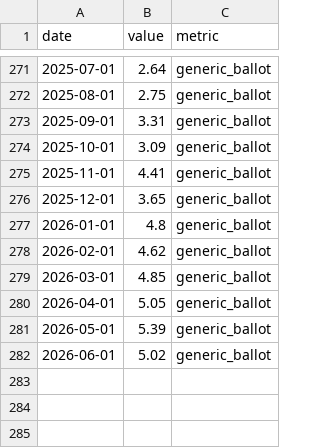
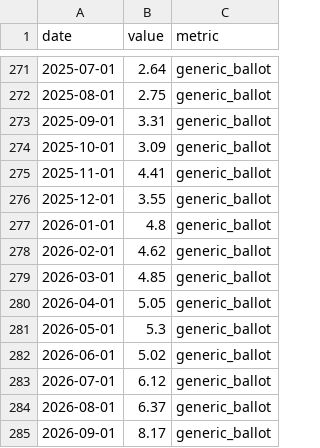
Before and after one commit to pjmerica/Polls-prediction-model, a CSV file: data/generic_ballot_monthly.csv, drawn as a sheet; only a part is shown, gaps mark what is left out.

```diff
--- a/data/generic_ballot_monthly.csv
+++ b/data/generic_ballot_monthly.csv
@@ -275,3 +275,3 @@ date,value,metric
 2025-11-01,4.41,generic_ballot
-2025-12-01,3.65,generic_ballot
+2025-12-01,3.55,generic_ballot
 2026-01-01,4.8,generic_ballot
@@ -280,3 +280,6 @@ date,value,metric
 2026-04-01,5.05,generic_ballot
-2026-05-01,5.39,generic_ballot
+2026-05-01,5.3,generic_ballot
 2026-06-01,5.02,generic_ballot
+2026-07-01,6.12,generic_ballot
+2026-08-01,6.37,generic_ballot
+2026-09-01,8.17,generic_ballot
```
Also changed, not shown: data/approval_monthly.csv, data/macro_monthly.csv, 18 other files.
